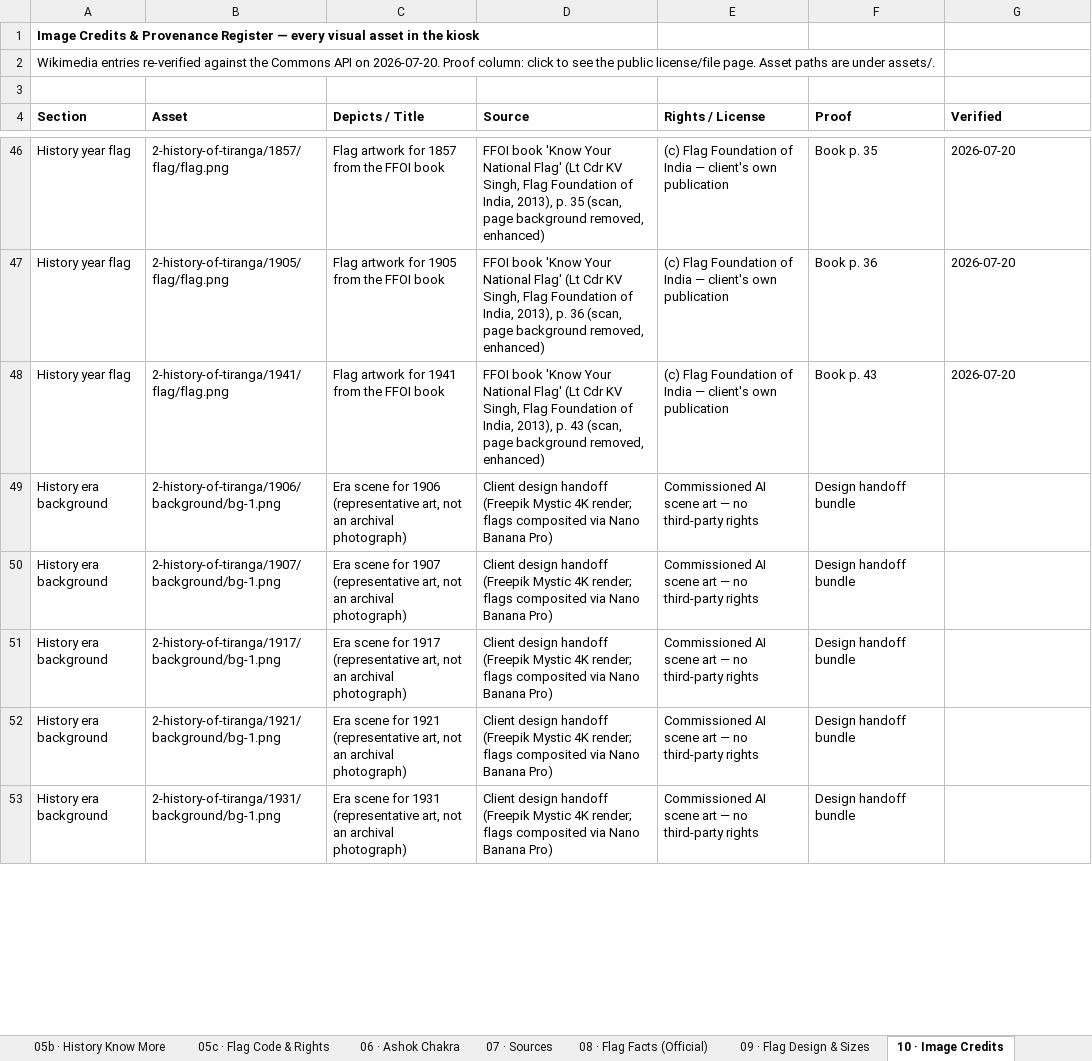
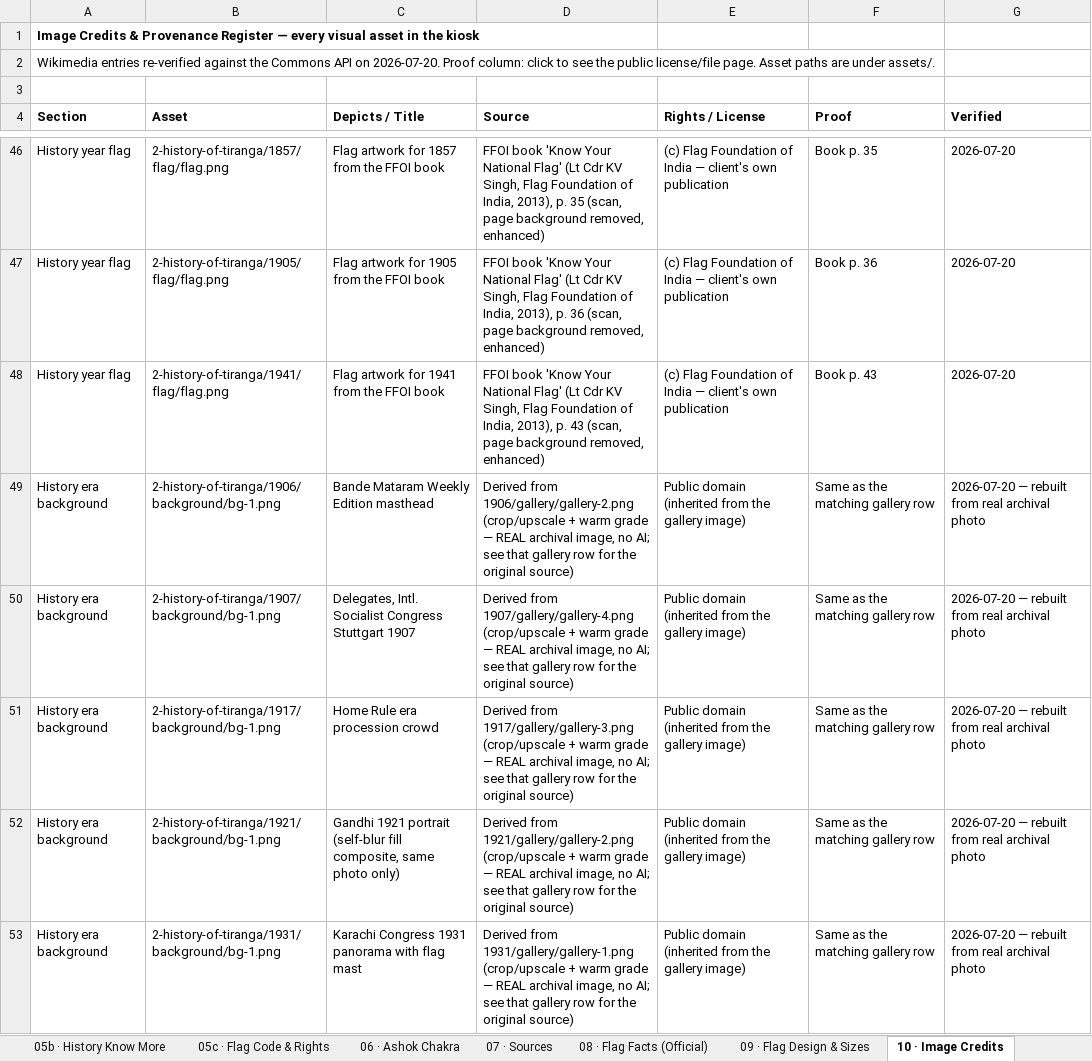
Before and after one commit to ayushsuletiya/flag-foundation-kiosk, an Excel workbook: data/content.xlsx, sheet 10 · Image Credits, drawn as a sheet; only a part is shown, gaps mark what is left out; values as stored, in another font and other column widths than the file's, no borders; the diff covers the shown part only; the diff names each change by its address in the sheet, - before the commit and + after, or states it on an @@ line.

```diff
--- a/data/content.xlsx (sheet 10 · Image Credits)
+++ b/data/content.xlsx (sheet 10 · Image Credits)
-C49 (Depicts / Title): Era scene for 1906 (representative art, not an archival photograph)
+C49 (Depicts / Title): Bande Mataram Weekly Edition masthead
-D49 (Source): Client design handoff (Freepik Mystic 4K render; flags composited via Nano Banana Pro)
+D49 (Source): Derived from 1906/gallery/gallery-2.png (crop/upscale + warm grade — REAL archival image, no AI; see that gallery row for the original source)
-E49:E53 (Rights / License): Commissioned AI scene art — no third-party rights
+E49:E53 (Rights / License): Public domain (inherited from the gallery image)
-F49:F53 (Proof): Design handoff bundle
+F49:F53 (Proof): Same as the matching gallery row
-G49:G53 (Verified): (empty)
+G49:G53 (Verified): 2026-07-20 — rebuilt from real archival photo
-C50 (Depicts / Title): Era scene for 1907 (representative art, not an archival photograph)
+C50 (Depicts / Title): Delegates, Intl. Socialist Congress Stuttgart 1907
-D50 (Source): Client design handoff (Freepik Mystic 4K render; flags composited via Nano Banana Pro)
+D50 (Source): Derived from 1907/gallery/gallery-4.png (crop/upscale + warm grade — REAL archival image, no AI; see that gallery row for the original source)
-C51 (Depicts / Title): Era scene for 1917 (representative art, not an archival photograph)
+C51 (Depicts / Title): Home Rule era procession crowd
-D51 (Source): Client design handoff (Freepik Mystic 4K render; flags composited via Nano Banana Pro)
+D51 (Source): Derived from 1917/gallery/gallery-3.png (crop/upscale + warm grade — REAL archival image, no AI; see that gallery row for the original source)
-C52 (Depicts / Title): Era scene for 1921 (representative art, not an archival photograph)
+C52 (Depicts / Title): Gandhi 1921 portrait (self-blur fill composite, same photo only)
-D52 (Source): Client design handoff (Freepik Mystic 4K render; flags composited via Nano Banana Pro)
+D52 (Source): Derived from 1921/gallery/gallery-2.png (crop/upscale + warm grade — REAL archival image, no AI; see that gallery row for the original source)
-C53 (Depicts / Title): Era scene for 1931 (representative art, not an archival photograph)
+C53 (Depicts / Title): Karachi Congress 1931 panorama with flag mast
-D53 (Source): Client design handoff (Freepik Mystic 4K render; flags composited via Nano Banana Pro)
+D53 (Source): Derived from 1931/gallery/gallery-1.png (crop/upscale + warm grade — REAL archival image, no AI; see that gallery row for the original source)
```
Also changed, not shown: 20 edited cells elsewhere in this sheet, 31 other files.
